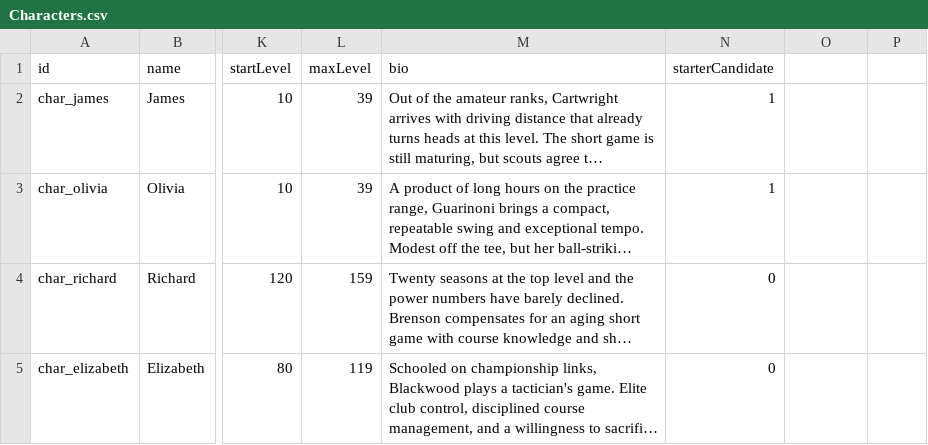
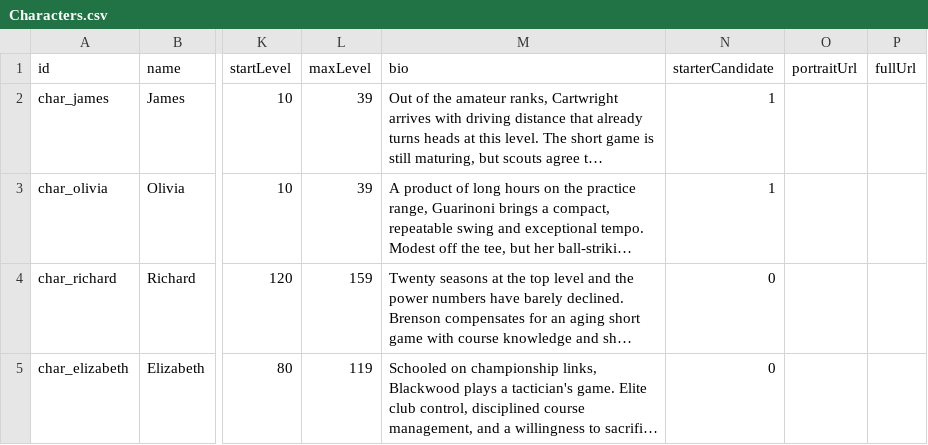
Before and after one commit to cesarguarinoni/Golfin-Redux, a CSV file: Assets/Data/Characters.csv, drawn as a sheet; only a part is shown, gaps mark what is left out; long unchanged cells end in …; the diff names each change by its address in the sheet, - before the commit and + after, or states it on an @@ line.

```diff
--- a/Assets/Data/Characters.csv
+++ b/Assets/Data/Characters.csv
-O1: (empty)
+O1: portraitUrl
-P1: (empty)
+P1: fullUrl
```
Also changed, not shown: Assets/Data/Balls.csv, Assets/Data/Items.csv, 28 other files.
